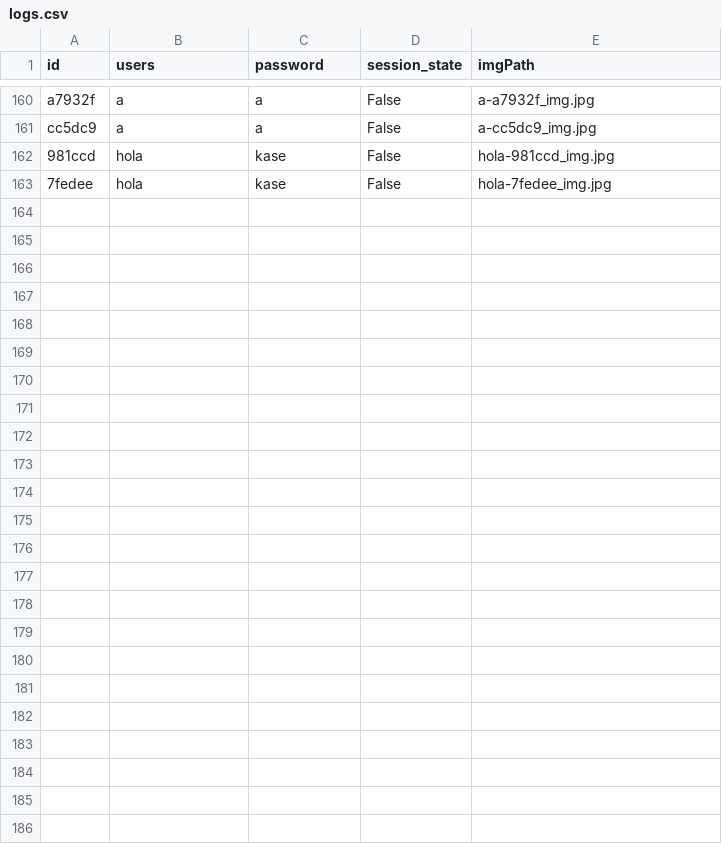
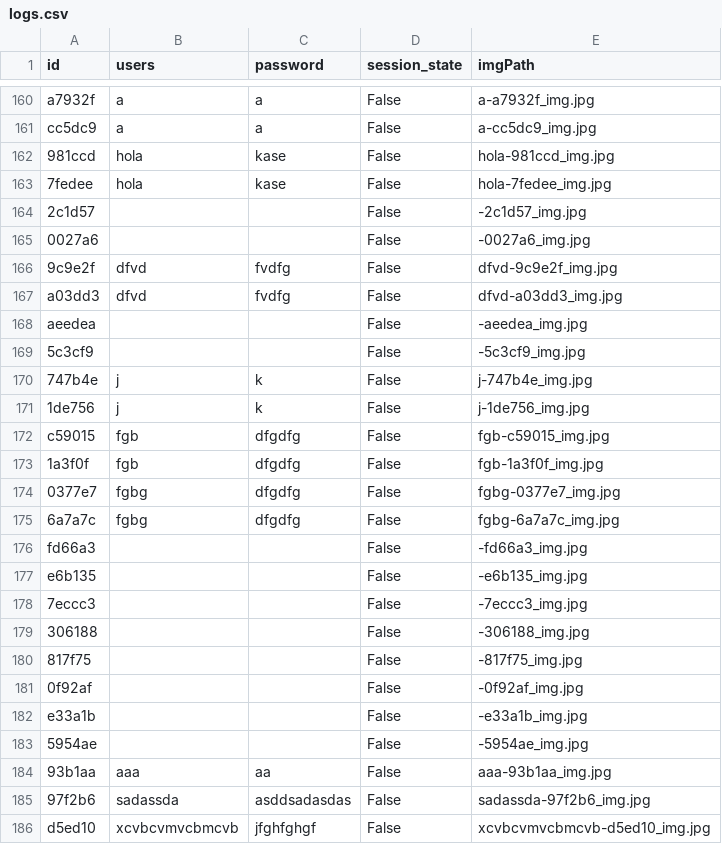
Before and after one commit to AESMatias/ConnectX-Project, a CSV file: logs.csv, drawn as a sheet; only a part is shown, gaps mark what is left out; the diff names each change by its address in the sheet, - before the commit and + after, or states it on an @@ line.

```diff
--- a/logs.csv
+++ b/logs.csv
+row 164: 2c1d57 |  |  | False | -2c1d57_img.jpg
+row 165: 0027a6 |  |  | False | -0027a6_img.jpg
+row 166: 9c9e2f | dfvd | fvdfg | False | dfvd-9c9e2f_img.jpg
+row 167: a03dd3 | dfvd | fvdfg | False | dfvd-a03dd3_img.jpg
+row 168: aeedea |  |  | False | -aeedea_img.jpg
+row 169: 5c3cf9 |  |  | False | -5c3cf9_img.jpg
+row 170: 747b4e | j | k | False | j-747b4e_img.jpg
+row 171: 1de756 | j | k | False | j-1de756_img.jpg
+row 172: c59015 | fgb | dfgdfg | False | fgb-c59015_img.jpg
+row 173: 1a3f0f | fgb | dfgdfg | False | fgb-1a3f0f_img.jpg
+row 174: 0377e7 | fgbg | dfgdfg | False | fgbg-0377e7_img.jpg
+row 175: 6a7a7c | fgbg | dfgdfg | False | fgbg-6a7a7c_img.jpg
+row 176: fd66a3 |  |  | False | -fd66a3_img.jpg
+row 177: e6b135 |  |  | False | -e6b135_img.jpg
+row 178: 7eccc3 |  |  | False | -7eccc3_img.jpg
+row 179: 306188 |  |  | False | -306188_img.jpg
+row 180: 817f75 |  |  | False | -817f75_img.jpg
+row 181: 0f92af |  |  | False | -0f92af_img.jpg
+row 182: e33a1b |  |  | False | -e33a1b_img.jpg
+row 183: 5954ae |  |  | False | -5954ae_img.jpg
+row 184: 93b1aa | aaa | aa | False | aaa-93b1aa_img.jpg
+row 185: 97f2b6 | sadassda | asddsadasdas | False | sadassda-97f2b6_img.jpg
+row 186: d5ed10 | xcvbcvmvcbmcvb | jfghfghgf | False | xcvbcvmvcbmcvb-d5ed10_img.jpg
```
Also changed, not shown: 4 other files.
